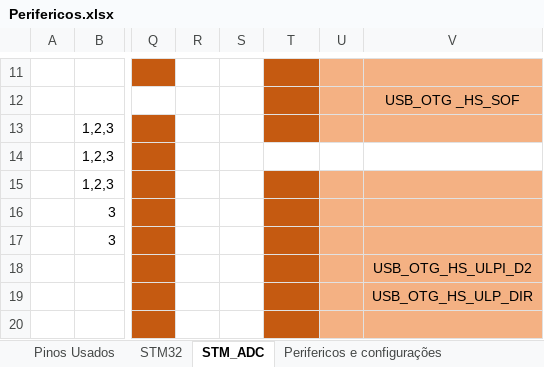
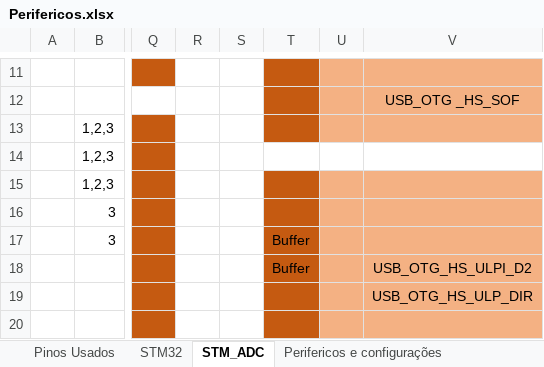
Before and after one commit to LPI-2020/DWR-19, an Excel workbook: 04Code/Perifericos.xlsx, sheet STM_ADC, drawn as a sheet; only a part is shown, gaps mark what is left out; values as stored, in another font and other column widths than the file's, no borders; the diff names each change by its address in the sheet, - before the commit and + after, or states it on an @@ line.

```diff
--- a/04Code/Perifericos.xlsx (sheet STM_ADC)
+++ b/04Code/Perifericos.xlsx (sheet STM_ADC)
-T17:T18: (empty)
+T17:T18: Buffer
```
Also changed, not shown: 2 other files.
